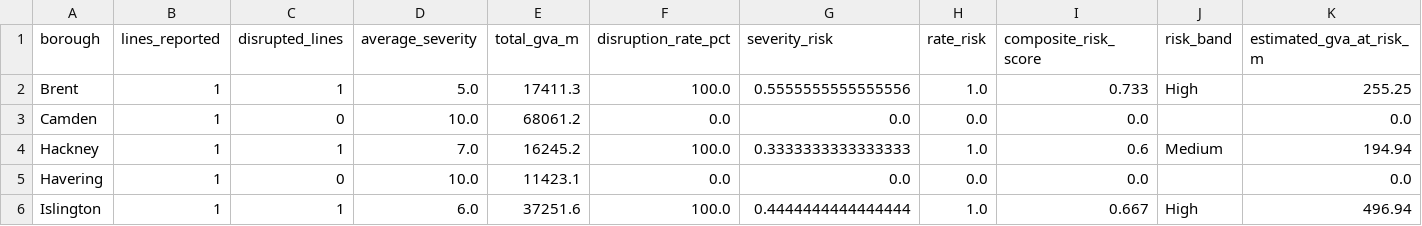
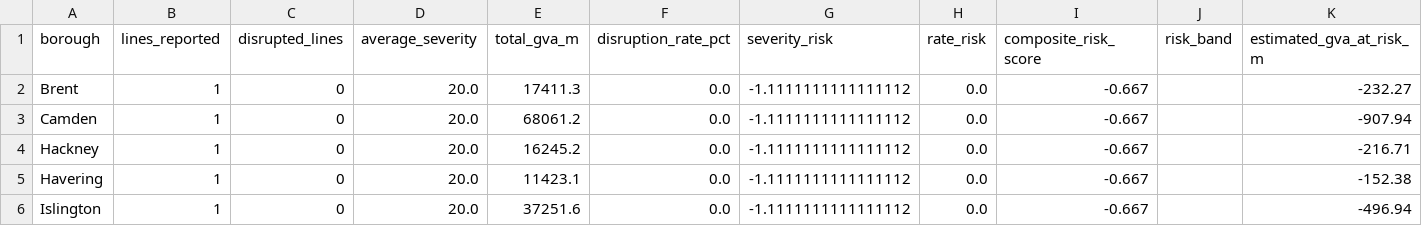
Before and after one commit to Aashleshaj/London_Transport_Reliability_and_Economic_Impact, a CSV file: data/forecast_disruption_risk.csv, drawn as a sheet; only a part is shown; the diff covers the shown part only.

```diff
--- a/data/forecast_disruption_risk.csv
+++ b/data/forecast_disruption_risk.csv
@@ -1,6 +1,6 @@
 borough,lines_reported,disrupted_lines,average_severity,total_gva_m,disruption_rate_pct,severity_risk,rate_risk,composite_risk_score,risk_band,estimated_gva_at_risk_m
-Brent,1,1,5.0,17411.3,100.0,0.5555555555555556,1.0,0.733,High,255.25
-Camden,1,0,10.0,68061.2,0.0,0.0,0.0,0.0,,0.0
-Hackney,1,1,7.0,16245.2,100.0,0.3333333333333333,1.0,0.6,Medium,194.94
-Havering,1,0,10.0,11423.1,0.0,0.0,0.0,0.0,,0.0
-Islington,1,1,6.0,37251.6,100.0,0.4444444444444444,1.0,0.667,High,496.94
+Brent,1,0,20.0,17411.3,0.0,-1.1111111111111112,0.0,-0.667,,-232.27
+Camden,1,0,20.0,68061.2,0.0,-1.1111111111111112,0.0,-0.667,,-907.94
+Hackney,1,0,20.0,16245.2,0.0,-1.1111111111111112,0.0,-0.667,,-216.71
+Havering,1,0,20.0,11423.1,0.0,-1.1111111111111112,0.0,-0.667,,-152.38
+Islington,1,0,20.0,37251.6,0.0,-1.1111111111111112,0.0,-0.667,,-496.94
```
Also changed, not shown: 31 edited cells elsewhere in this file, data/all_lines_combined.csv, data/all_lines_history_enriched.csv, 8 other files.
